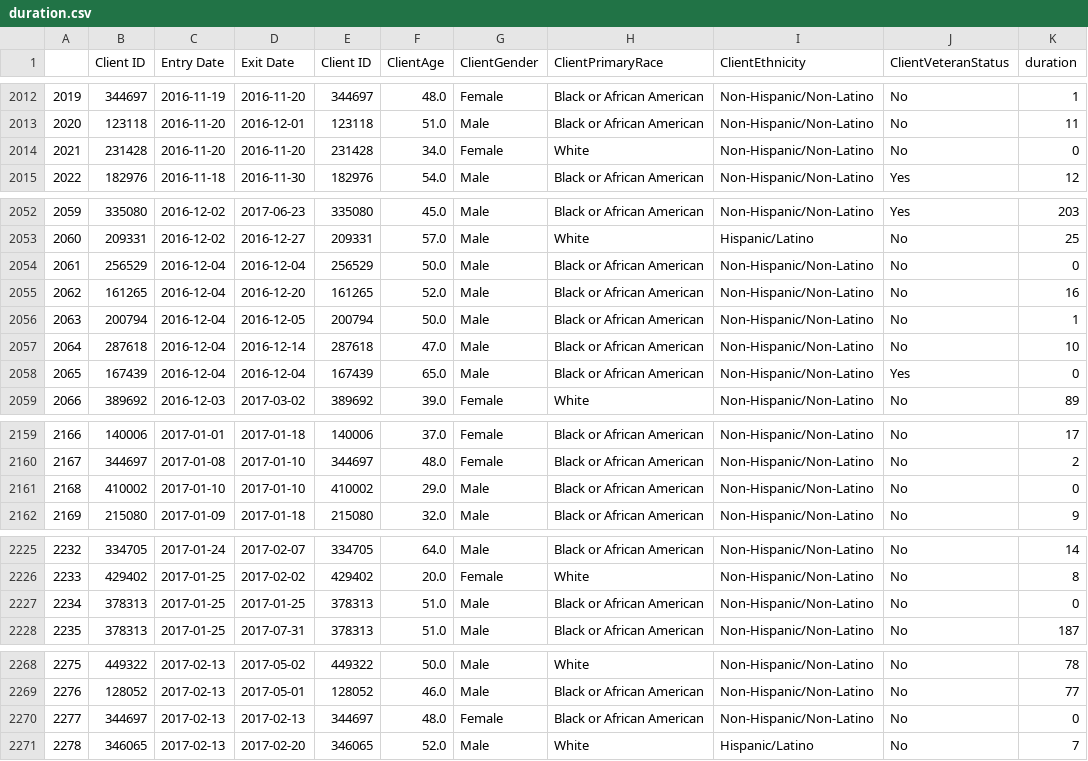
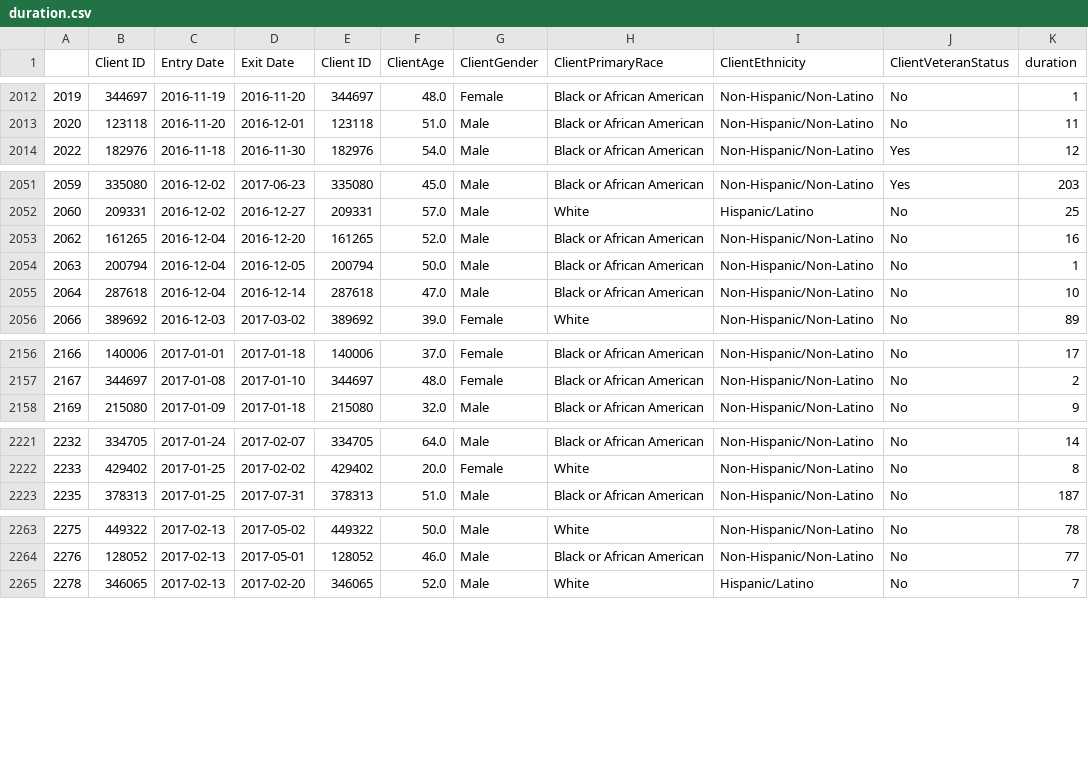
Before and after one commit to datasci611/bios611-projects-fall-2019-Jianqiao-Wang, a CSV file: project_3/scripts/duration.csv, drawn as a sheet; only a part is shown, gaps mark what is left out; the diff covers the shown part only; the diff names each change by its address in the sheet, - before the commit and + after, or states it on an @@ line.

Commit message:
project3

```diff
--- a/project_3/scripts/duration.csv
+++ b/project_3/scripts/duration.csv
-row 2014: 2021 | 231428 | 2016-11-20 | 2016-11-20 | 231428 | 34.0 | Female | White | Non-Hispanic/Non-Latino | No | 0
-row 2054: 2061 | 256529 | 2016-12-04 | 2016-12-04 | 256529 | 50.0 | Male | Black or African American | Non-Hispanic/Non-Latino | No | 0
-row 2058: 2065 | 167439 | 2016-12-04 | 2016-12-04 | 167439 | 65.0 | Male | Black or African American | Non-Hispanic/Non-Latino | Yes | 0
-row 2161: 2168 | 410002 | 2017-01-10 | 2017-01-10 | 410002 | 29.0 | Male | Black or African American | Non-Hispanic/Non-Latino | No | 0
-row 2227: 2234 | 378313 | 2017-01-25 | 2017-01-25 | 378313 | 51.0 | Male | Black or African American | Non-Hispanic/Non-Latino | No | 0
-row 2270: 2277 | 344697 | 2017-02-13 | 2017-02-13 | 344697 | 48.0 | Female | Black or African American | Non-Hispanic/Non-Latino | No | 0
```
Also changed, not shown: 10 removed rows elsewhere in this file, 3 other files.
